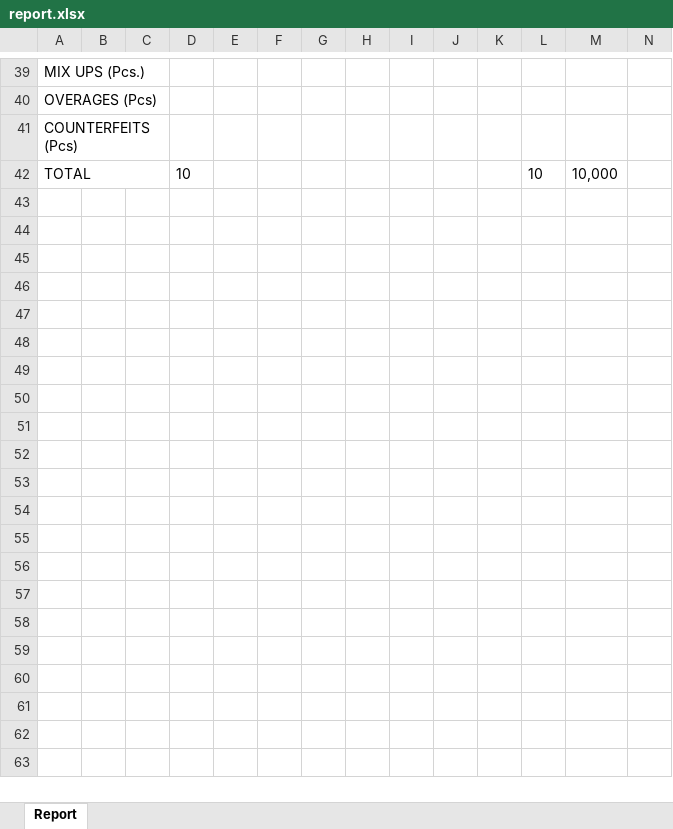
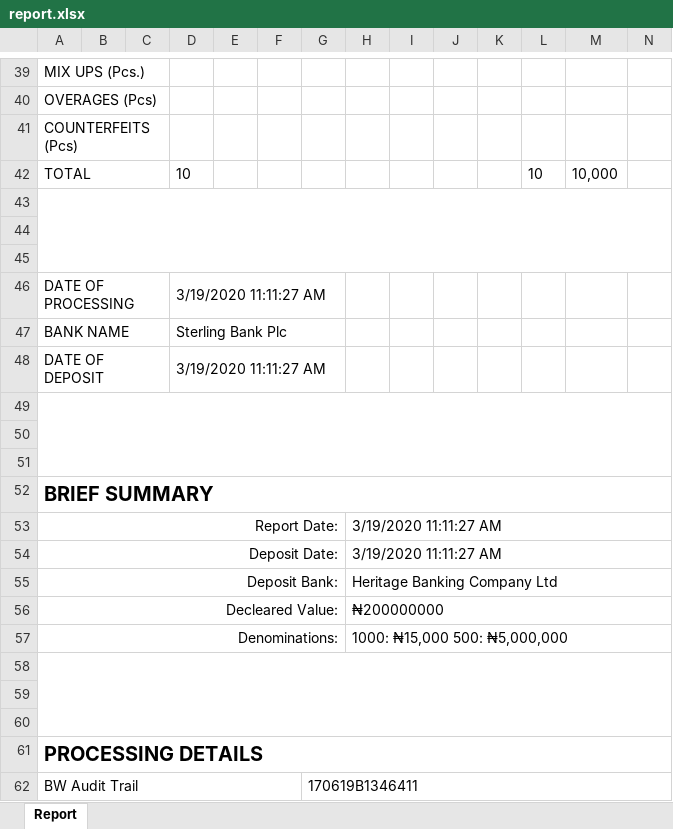
Before and after one commit to Urchmaney/razorReport, an Excel workbook: wwwroot/report.xlsx, sheet Report, drawn as a sheet; only a part is shown, gaps mark what is left out; values as stored, in another font and other column widths than the file's, no borders; rows hold the shown columns only; the diff covers the shown part only; the diff names each change by its address in the sheet, - before the commit and + after, or states it on an @@ line.

Commit message:
Add all helper method for the excel report.

```diff
--- a/wwwroot/report.xlsx (sheet Report)
+++ b/wwwroot/report.xlsx (sheet Report)
+row 43: (empty)
+row 44: (empty)
+row 45: (empty)
+row 46: DATE OF PROCESSING |  |  | 3/19/2020 11:11:27 AM
+row 47: BANK NAME |  |  | Sterling Bank Plc
+row 48: DATE OF DEPOSIT |  |  | 3/19/2020 11:11:27 AM
+row 49: (empty)
+row 50: (empty)
+row 51: (empty)
+row 52: BRIEF SUMMARY
+row 53: Report Date: |  |  |  |  |  |  | 3/19/2020 11:11:27 AM
+row 54: Deposit Date: |  |  |  |  |  |  | 3/19/2020 11:11:27 AM
+row 55: Deposit Bank: |  |  |  |  |  |  | Heritage Banking Company Ltd
+row 56: Decleared Value: |  |  |  |  |  |  | ₦200000000
+row 57: Denominations: |  |  |  |  |  |  | 1000: ₦15,000 500: ₦5,000,000
+row 58: (empty)
+row 59: (empty)
+row 60: (empty)
+row 61: PROCESSING DETAILS
+row 62: BW Audit Trail |  |  |  |  |  | 170619B1346411
```
Also changed, not shown: 71 added rows, 2 edited cells and merged cells elsewhere in this sheet, 6 other files.
